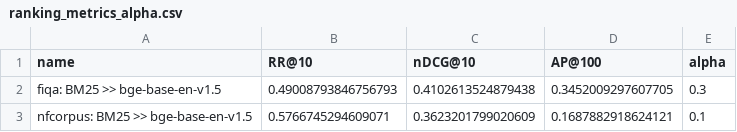
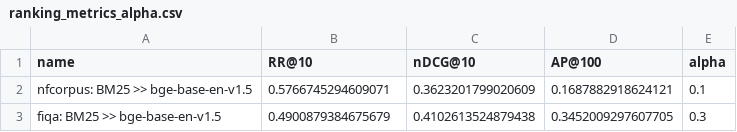
Before and after one commit to anistor09/Neural_Ranking_Models, a CSV file: bge/results/ranking_metrics_alpha.csv, drawn as a sheet.

Commit message:
Add python script for finding ranking metrics

```diff
--- a/bge/results/ranking_metrics_alpha.csv
+++ b/bge/results/ranking_metrics_alpha.csv
@@ -1,3 +1,3 @@
 name,RR@10,nDCG@10,AP@100,alpha
-fiqa: BM25 >> bge-base-en-v1.5,0.49008793846756793,0.4102613524879438,0.3452009297607705,0.3
 nfcorpus: BM25 >> bge-base-en-v1.5,0.5766745294609071,0.3623201799020609,0.1687882918624121,0.1
+fiqa: BM25 >> bge-base-en-v1.5,0.4900879384675679,0.4102613524879438,0.3452009297607705,0.3
```
Also changed, not shown: 24 other files.
